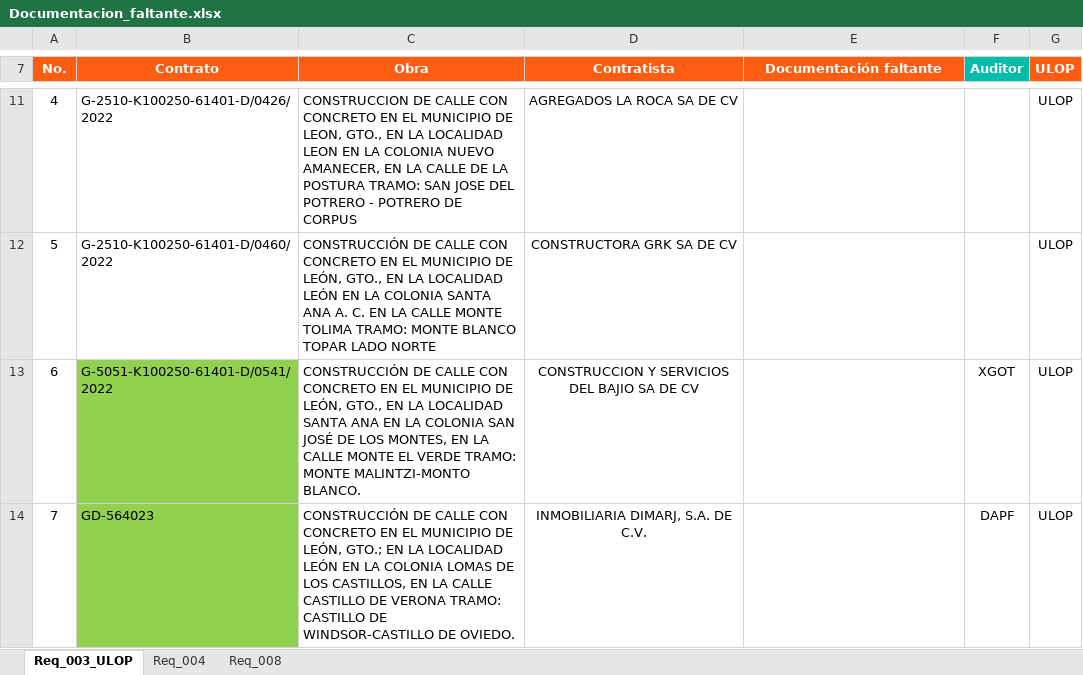
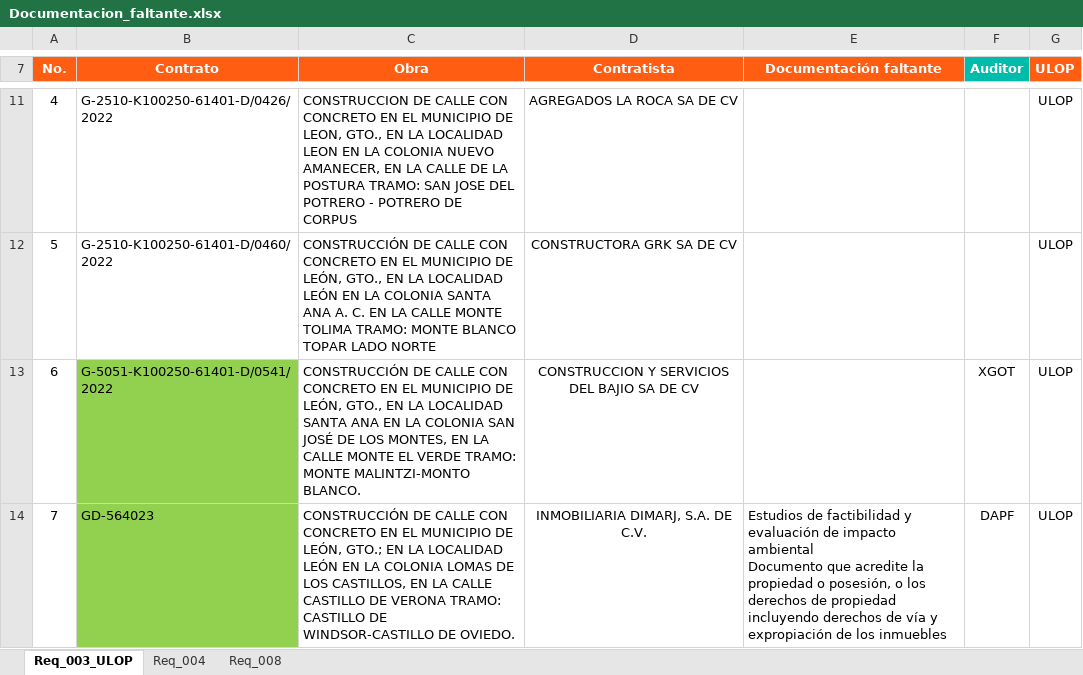
Before and after one commit to dperezflores/control-documentacion-faltante, an Excel workbook: data/Documentacion_faltante.xlsx, sheet Req_003_ULOP, drawn as a sheet; only a part is shown, gaps mark what is left out; values as stored, in another font and other column widths than the file's, no borders; charts and pictures not drawn; ↵ is a line break in a cell; the diff names each change by its address in the sheet, - before the commit and + after, or states it on an @@ line.

Commit message:
Registrar faltantes Req_003_ULOP · GD-564023

```diff
--- a/data/Documentacion_faltante.xlsx (sheet Req_003_ULOP)
+++ b/data/Documentacion_faltante.xlsx (sheet Req_003_ULOP)
-E14 (Documentación faltante): (empty)
+E14 (Documentación faltante): Estudios de factibilidad y evaluación de impacto ambiental ↵ Documento que acredite la propiedad o posesión, o los derechos de propiedad incluyendo derechos de vía y expropiación de los inmuebles
```
Also changed, not shown: charts or pictures.
